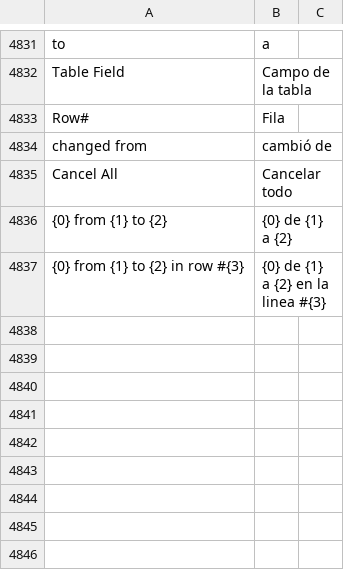
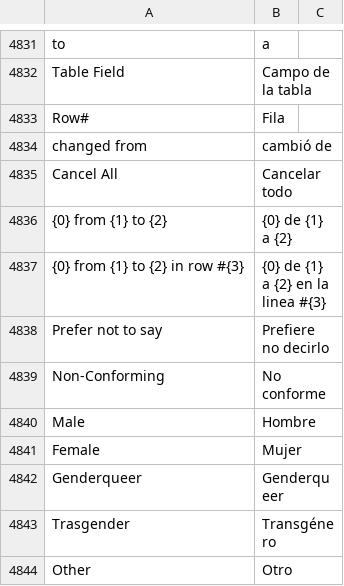
Before and after one commit to fproldan/frappe, a CSV file: frappe/translations/es.csv, drawn as a sheet; only a part is shown, gaps mark what is left out.

```diff
--- a/frappe/translations/es.csv
+++ b/frappe/translations/es.csv
@@ -5026 +5026,8 @@ Cancel All,Cancelar todo,
 {0} from {1} to {2} in row #{3},{0} de {1} a {2} en la linea #{3},
+Prefer not to say,Prefiere no decirlo,
+Non-Conforming,No conforme,
+Male,Hombre,
+Female,Mujer,
+Genderqueer,Genderqueer,
+Trasgender,Transgénero,
+Other,Otro,
```
Also changed, not shown: 1 other file.
